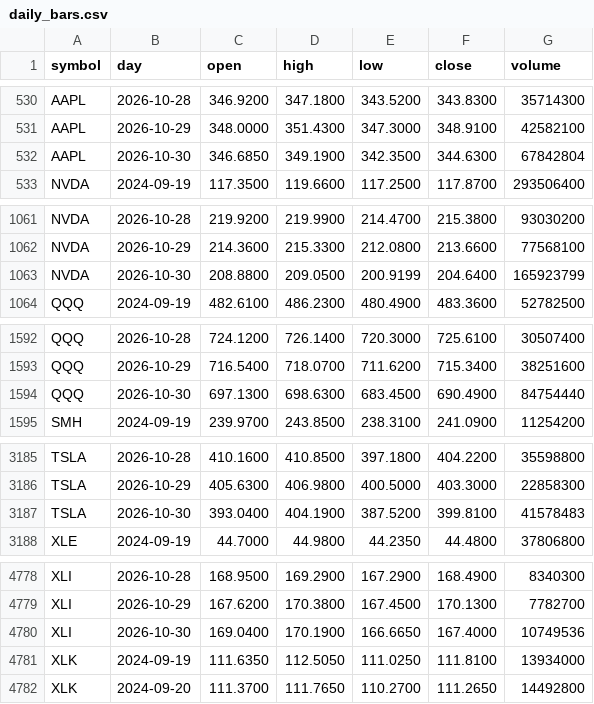
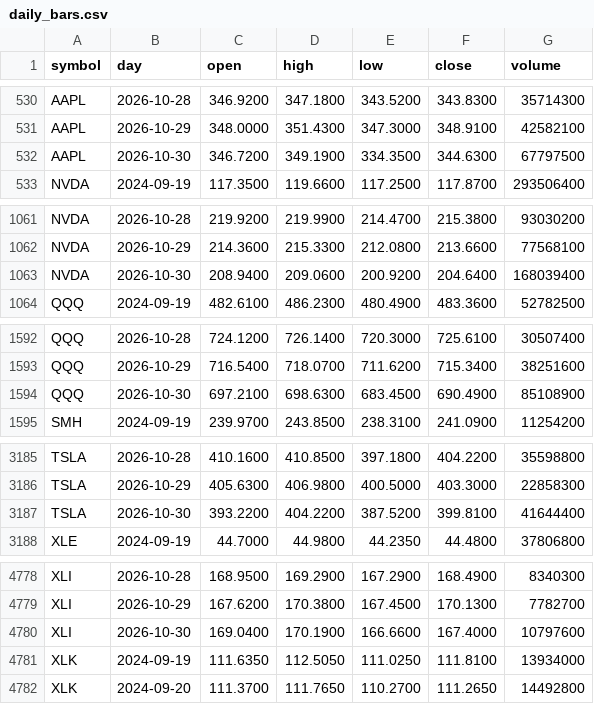
Before and after one commit to red6keep-droid/alphascope, a CSV file: experiments/trump-trend/output/state/daily_bars.csv, drawn as a sheet; only a part is shown, gaps mark what is left out; the diff covers the shown part only.

Commit message:
Update trump-trend state [skip ci]

```diff
--- a/experiments/trump-trend/output/state/daily_bars.csv
+++ b/experiments/trump-trend/output/state/daily_bars.csv
@@ -531,3 +531,3 @@ AAPL,2026-10-28,346.9200,347.1800,343.5200,343.8300,35714300
 AAPL,2026-10-29,348.0000,351.4300,347.3000,348.9100,42582100
-AAPL,2026-10-30,346.6850,349.1900,342.3500,344.6300,67842804
+AAPL,2026-10-30,346.7200,349.1900,334.3500,344.6300,67797500
 NVDA,2024-09-19,117.3500,119.6600,117.2500,117.8700,293506400
@@ -1062,3 +1062,3 @@ NVDA,2026-10-28,219.9200,219.9900,214.4700,215.3800,93030200
 NVDA,2026-10-29,214.3600,215.3300,212.0800,213.6600,77568100
-NVDA,2026-10-30,208.8800,209.0500,200.9199,204.6400,165923799
+NVDA,2026-10-30,208.9400,209.0600,200.9200,204.6400,168039400
 QQQ,2024-09-19,482.6100,486.2300,480.4900,483.3600,52782500
@@ -1593,3 +1593,3 @@ QQQ,2026-10-28,724.1200,726.1400,720.3000,725.6100,30507400
 QQQ,2026-10-29,716.5400,718.0700,711.6200,715.3400,38251600
-QQQ,2026-10-30,697.1300,698.6300,683.4500,690.4900,84754440
+QQQ,2026-10-30,697.2100,698.6300,683.4500,690.4900,85108900
 SMH,2024-09-19,239.9700,243.8500,238.3100,241.0900,11254200
@@ -3186,3 +3186,3 @@ TSLA,2026-10-28,410.1600,410.8500,397.1800,404.2200,35598800
 TSLA,2026-10-29,405.6300,406.9800,400.5000,403.3000,22858300
-TSLA,2026-10-30,393.0400,404.1900,387.5200,399.8100,41578483
+TSLA,2026-10-30,393.2200,404.2200,387.5200,399.8100,41644400
 XLE,2024-09-19,44.7000,44.9800,44.2350,44.4800,37806800
@@ -4779,3 +4779,3 @@ XLI,2026-10-28,168.9500,169.2900,167.2900,168.4900,8340300
 XLI,2026-10-29,167.6200,170.3800,167.4500,170.1300,7782700
-XLI,2026-10-30,169.0400,170.1900,166.6650,167.4000,10749536
+XLI,2026-10-30,169.0400,170.1900,166.6600,167.4000,10797600
 XLK,2024-09-19,111.6350,112.5050,111.0250,111.8100,13934000
```
Also changed, not shown: 5 edited cells elsewhere in this file, 4 other files.
